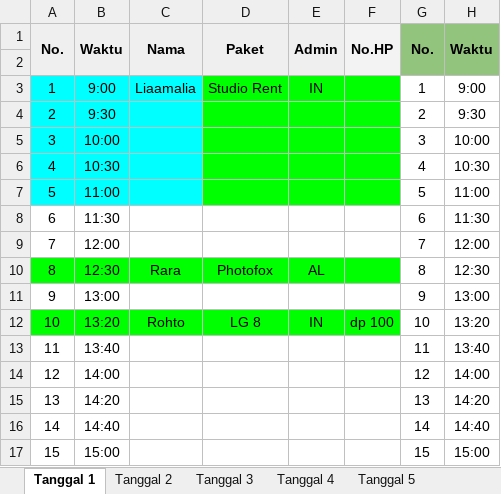
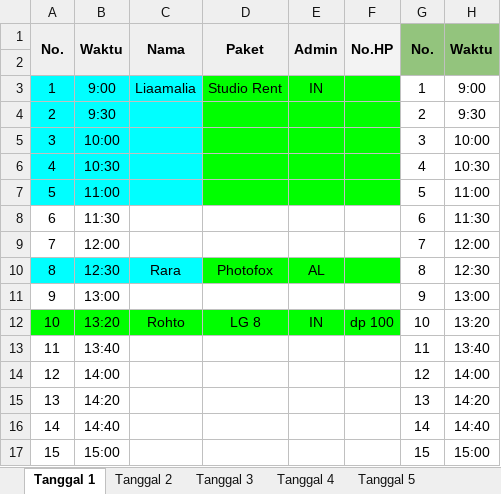
Before and after one commit to whynunuu/FoxeStudio, an Excel workbook: file2_okt.xlsx, sheet Tanggal 1, drawn as a sheet; only a part is shown; values as stored, in another font and other column widths than the file's, no borders; charts and pictures not drawn; the diff names each change by its address in the sheet, - before the commit and + after, or states it on an @@ line.

```diff
--- a/file2_okt.xlsx (sheet Tanggal 1)
+++ b/file2_okt.xlsx (sheet Tanggal 1)
-A10:C10 fill: #00FF00
+A10:C10 fill: #00FFFF
```
Also changed, not shown: sheet Tanggal 22, file2.xlsx, 3 other files.
